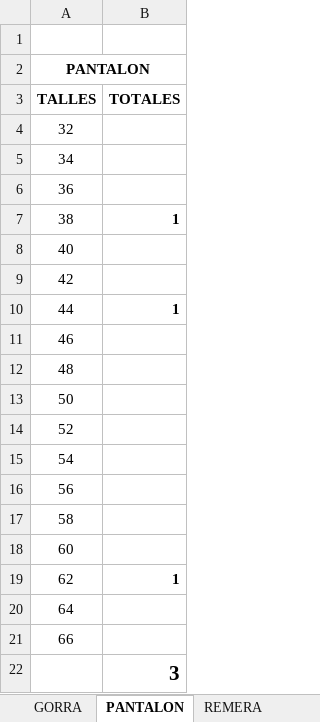
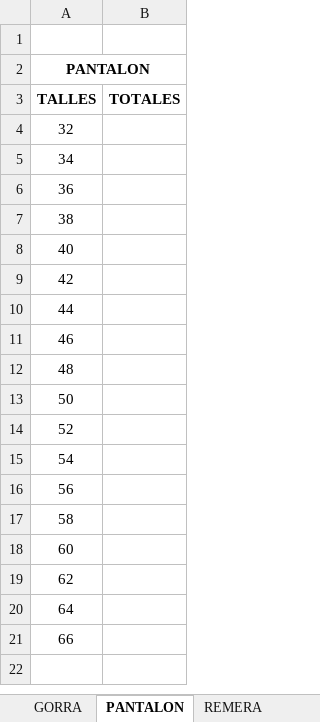
Before and after one commit to edgardoraul/archivos_bat, an Excel workbook: Planilla de Delegacion Control.xlsm, sheet PANTALON, drawn as a sheet; values as stored, in another font and other column widths than the file's, no borders; the diff names each change by its address in the sheet, - before the commit and + after, or states it on an @@ line.

```diff
--- a/Planilla de Delegacion Control.xlsm (sheet PANTALON)
+++ b/Planilla de Delegacion Control.xlsm (sheet PANTALON)
-B7 (TOTALES): 1
+B7 (TOTALES): (empty)
-B10 (TOTALES): 1
+B10 (TOTALES): (empty)
-B19 (TOTALES): 1
+B19 (TOTALES): (empty)
-row 22:  | 3
```
Also changed, not shown: sheet TOTALES, sheet ZAPATOS, sheet GORRA, sheet TRICOTA, sheet CAMPERA, sheet REMERA, 1 more sheet, formulas that keep their value.
